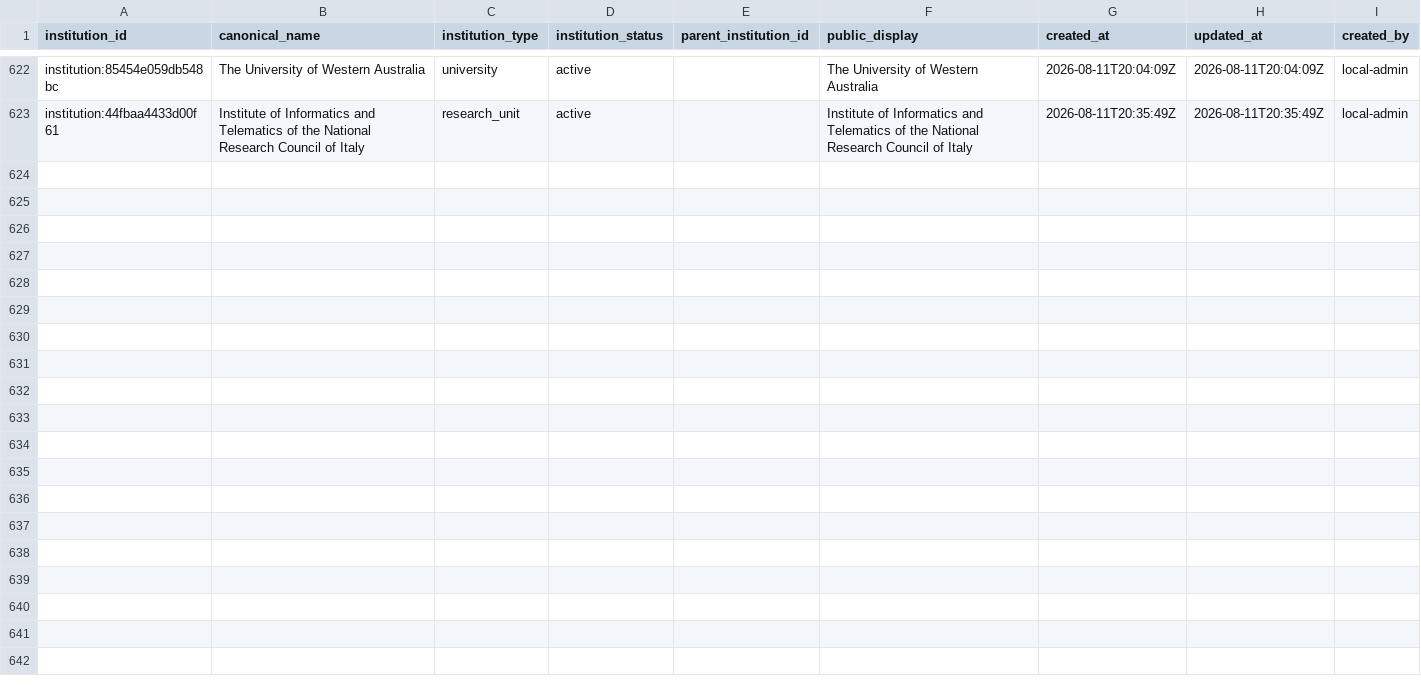
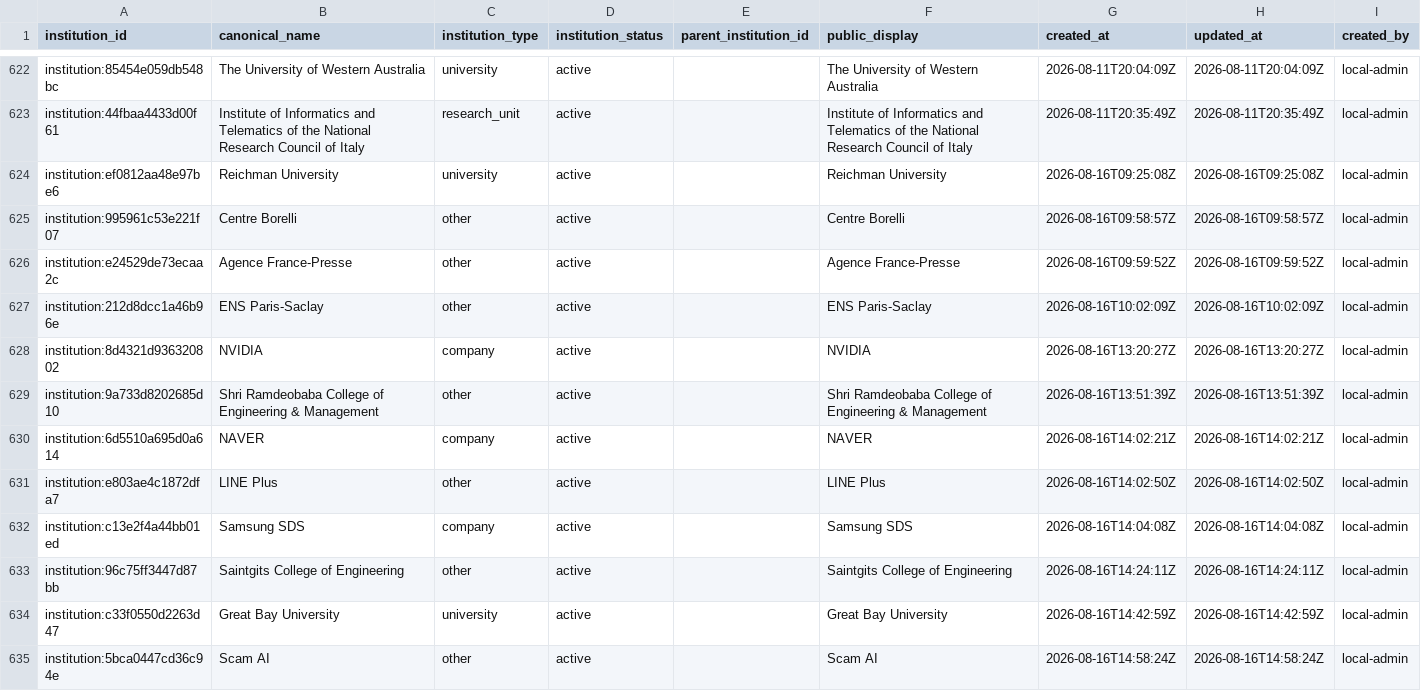
Before and after one commit to meiling-fdu/synthetic-image-research-map, a CSV file: data/curated/institutions.csv, drawn as a sheet; only a part is shown, gaps mark what is left out; the diff covers the shown part only.

```diff
--- a/data/curated/institutions.csv
+++ b/data/curated/institutions.csv
@@ -623 +623,13 @@ institution:85454e059db548bc,The University of Western Australia,university,acti
 institution:44fbaa4433d00f61,Institute of Informatics and Telematics of the National Research Council of Italy,research_unit,active,,Institute of Informatics and Telematics of the National Research Council of Italy,2026-08-11T20:35:49Z,2026-08-11T20:35:49Z,local-admin
+institution:ef0812aa48e97be6,Reichman University,university,active,,Reichman University,2026-08-16T09:25:08Z,2026-08-16T09:25:08Z,local-admin
+institution:995961c53e221f07,Centre Borelli,other,active,,Centre Borelli,2026-08-16T09:58:57Z,2026-08-16T09:58:57Z,local-admin
+institution:e24529de73ecaa2c,Agence France-Presse,other,active,,Agence France-Presse,2026-08-16T09:59:52Z,2026-08-16T09:59:52Z,local-admin
+institution:212d8dcc1a46b96e,ENS Paris-Saclay,other,active,,ENS Paris-Saclay,2026-08-16T10:02:09Z,2026-08-16T10:02:09Z,local-admin
+institution:8d4321d936320802,NVIDIA,company,active,,NVIDIA,2026-08-16T13:20:27Z,2026-08-16T13:20:27Z,local-admin
+institution:9a733d8202685d10,Shri Ramdeobaba College of Engineering & Management,other,active,,Shri Ramdeobaba College of Engineering & Management,2026-08-16T13:51:39Z,2026-08-16T13:51:39Z,local-admin
+institution:6d5510a695d0a614,NAVER,company,active,,NAVER,2026-08-16T14:02:21Z,2026-08-16T14:02:21Z,local-admin
+institution:e803ae4c1872dfa7,LINE Plus,other,active,,LINE Plus,2026-08-16T14:02:50Z,2026-08-16T14:02:50Z,local-admin
+institution:c13e2f4a44bb01ed,Samsung SDS,company,active,,Samsung SDS,2026-08-16T14:04:08Z,2026-08-16T14:04:08Z,local-admin
+institution:96c75ff3447d87bb,Saintgits College of Engineering,other,active,,Saintgits College of Engineering,2026-08-16T14:24:11Z,2026-08-16T14:24:11Z,local-admin
+institution:c33f0550d2263d47,Great Bay University,university,active,,Great Bay University,2026-08-16T14:42:59Z,2026-08-16T14:42:59Z,local-admin
+institution:5bca0447cd36c94e,Scam AI,other,active,,Scam AI,2026-08-16T14:58:24Z,2026-08-16T14:58:24Z,local-admin
```
Also changed, not shown: 12 added rows elsewhere in this file, data/curated/institution_audit_log.csv, data/curated/paper_arxiv_links.csv, 12 other files.
